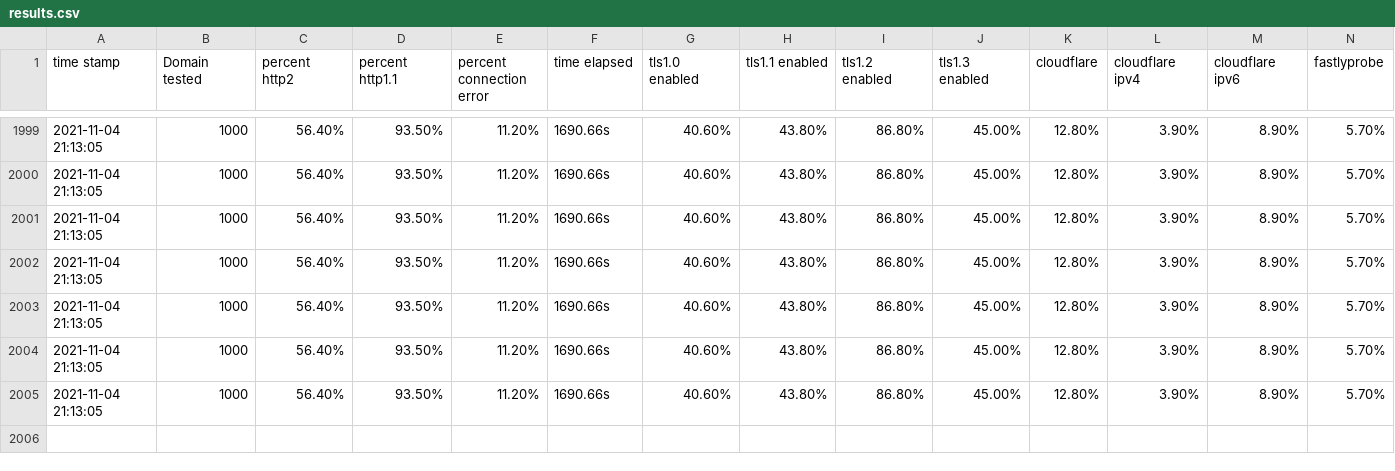
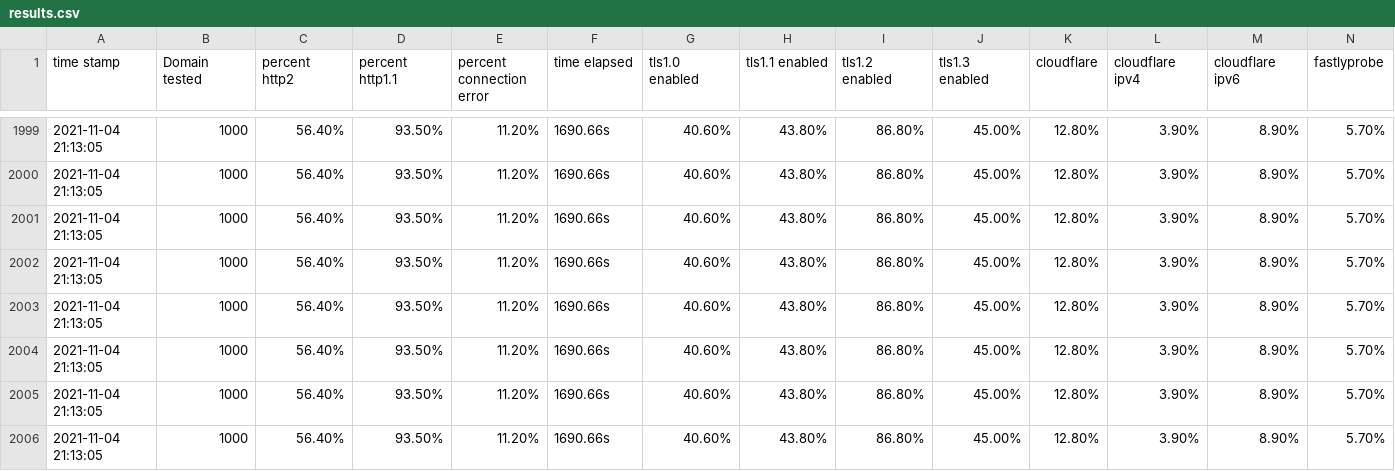
Before and after one commit to derekargueta/irm-data, a CSV file: results.csv, drawn as a sheet; only a part is shown, gaps mark what is left out; rows hold the shown columns only; the diff names each change by its address in the sheet, - before the commit and + after, or states it on an @@ line.

Commit message:
2021-11-04 21:33:57

```diff
--- a/results.csv
+++ b/results.csv
+row 2006: 2021-11-04 21:13:05 | 1000 | 56.40% | 93.50% | 11.20% | 1690.66s | 40.60% | 43.80% | 86.80% | 45.00% | 12.80% | 3.90% | 8.90% | 5.70%
```
